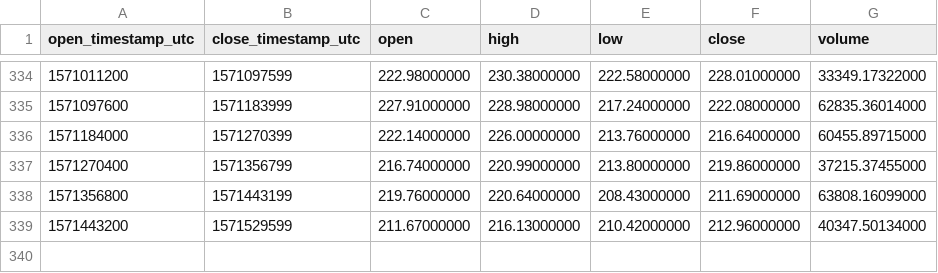
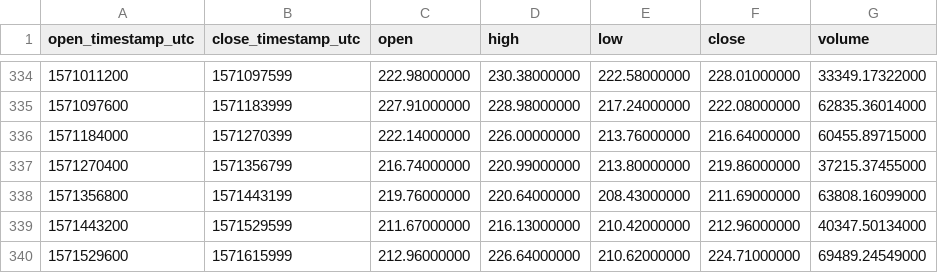
Before and after one commit to cryptobigbro/binance-BCHABCUSDT, a CSV file: binance-BCHABCUSDT-1d.csv, drawn as a sheet; only a part is shown, gaps mark what is left out; the diff names each change by its address in the sheet, - before the commit and + after, or states it on an @@ line.

```diff
--- a/binance-BCHABCUSDT-1d.csv
+++ b/binance-BCHABCUSDT-1d.csv
+row 340: 1571529600 | 1571615999 | 212.96000000 | 226.64000000 | 210.62000000 | 224.71000000 | 69489.24549000
```
Also changed, not shown: binance-BCHABCUSDT-1h.csv.
